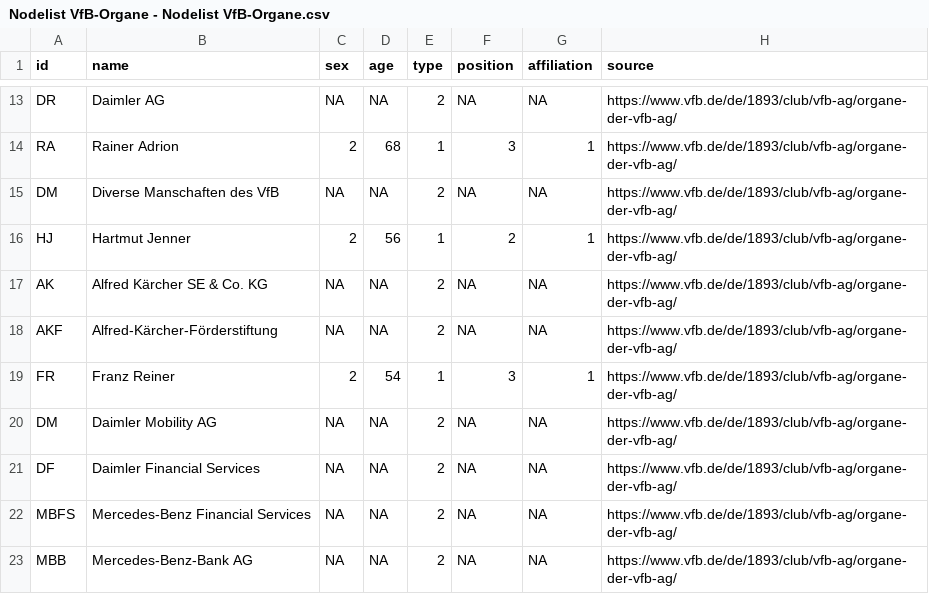
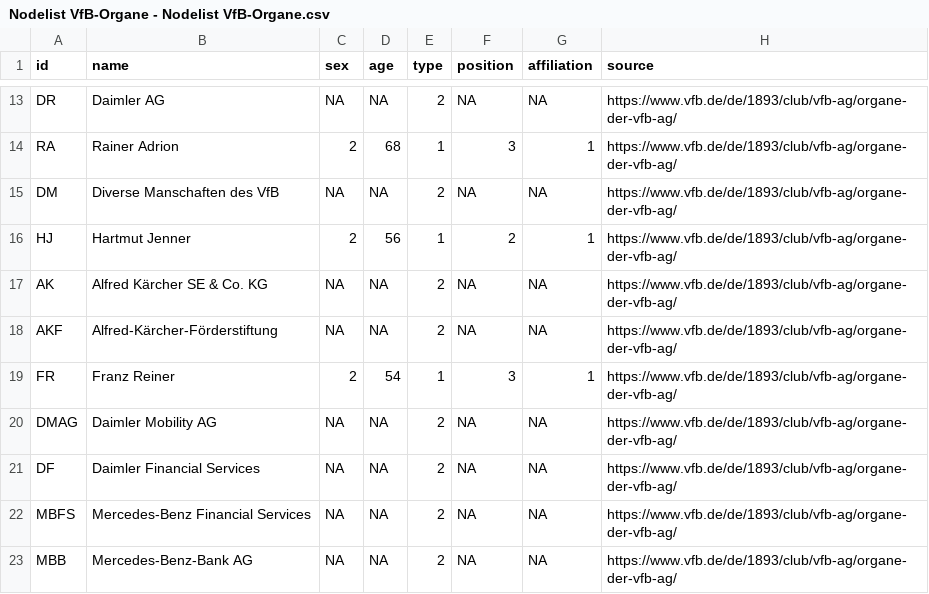
Before and after one commit to Nylefe/VfB-Organe, a CSV file: Testat Teil 2/Nodelist VfB-Organe - Nodelist VfB-Organe.csv, drawn as a sheet; only a part is shown, gaps mark what is left out.

Commit message:
Update Nodelist VfB-Organe - Nodelist VfB-Organe.csv

```diff
--- a/Testat Teil 2/Nodelist VfB-Organe - Nodelist VfB-Organe.csv
+++ b/Testat Teil 2/Nodelist VfB-Organe - Nodelist VfB-Organe.csv
@@ -19,3 +19,3 @@ AKF,Alfred-Kärcher-Förderstiftung,NA,NA,2,NA,NA,https://www.vfb.de/de/1893/clu
 FR,Franz Reiner,2,54,1,3,1,https://www.vfb.de/de/1893/club/vfb-ag/organe-der-vfb-ag/
-DM,Daimler Mobility AG,NA,NA,2,NA,NA,https://www.vfb.de/de/1893/club/vfb-ag/organe-der-vfb-ag/
+DMAG,Daimler Mobility AG,NA,NA,2,NA,NA,https://www.vfb.de/de/1893/club/vfb-ag/organe-der-vfb-ag/
 DF,Daimler Financial Services,NA,NA,2,NA,NA,https://www.vfb.de/de/1893/club/vfb-ag/organe-der-vfb-ag/
```
